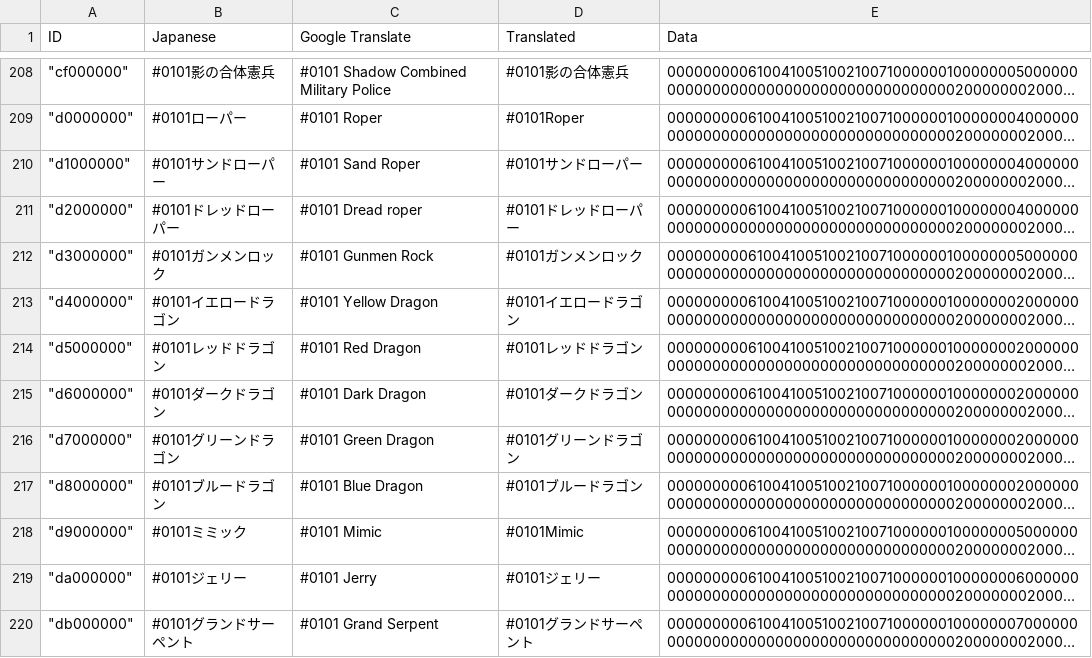
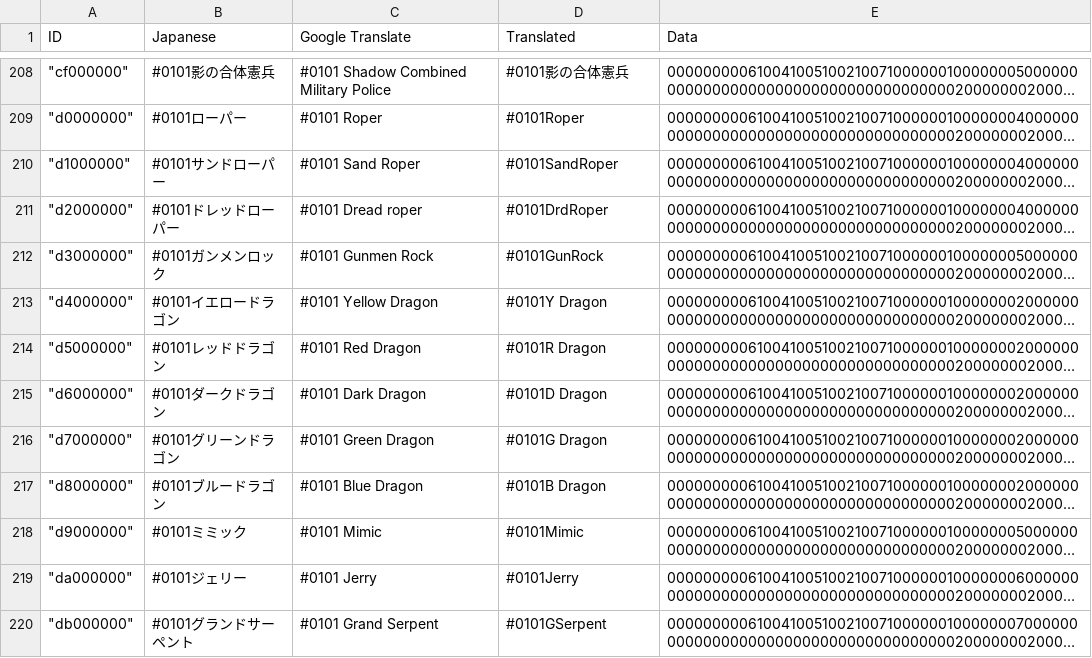
Before and after one commit to Tayrtahn/deltora-translation-tsv, a TSV file: 2176 - 27698860.tsv, drawn as a sheet; only a part is shown, gaps mark what is left out; long unchanged cells end in …; the diff covers the shown part only; the diff names each change by its address in the sheet, - before the commit and + after, or states it on an @@ line.

```diff
--- a/2176 - 27698860.tsv
+++ b/2176 - 27698860.tsv
-D210 (Translated): #0101サンドローパー
+D210 (Translated): #0101SandRoper
-D211 (Translated): #0101ドレッドローパー
+D211 (Translated): #0101DrdRoper
-D212 (Translated): #0101ガンメンロック
+D212 (Translated): #0101GunRock
-D213 (Translated): #0101イエロードラゴン
+D213 (Translated): #0101Y Dragon
-D214 (Translated): #0101レッドドラゴン
+D214 (Translated): #0101R Dragon
-D215 (Translated): #0101ダークドラゴン
+D215 (Translated): #0101D Dragon
-D216 (Translated): #0101グリーンドラゴン
+D216 (Translated): #0101G Dragon
-D217 (Translated): #0101ブルードラゴン
+D217 (Translated): #0101B Dragon
-D219 (Translated): #0101ジェリー
+D219 (Translated): #0101Jerry
-D220 (Translated): #0101グランドサーペント
+D220 (Translated): #0101GSerpent
```
Also changed, not shown: 87 edited cells elsewhere in this file.
